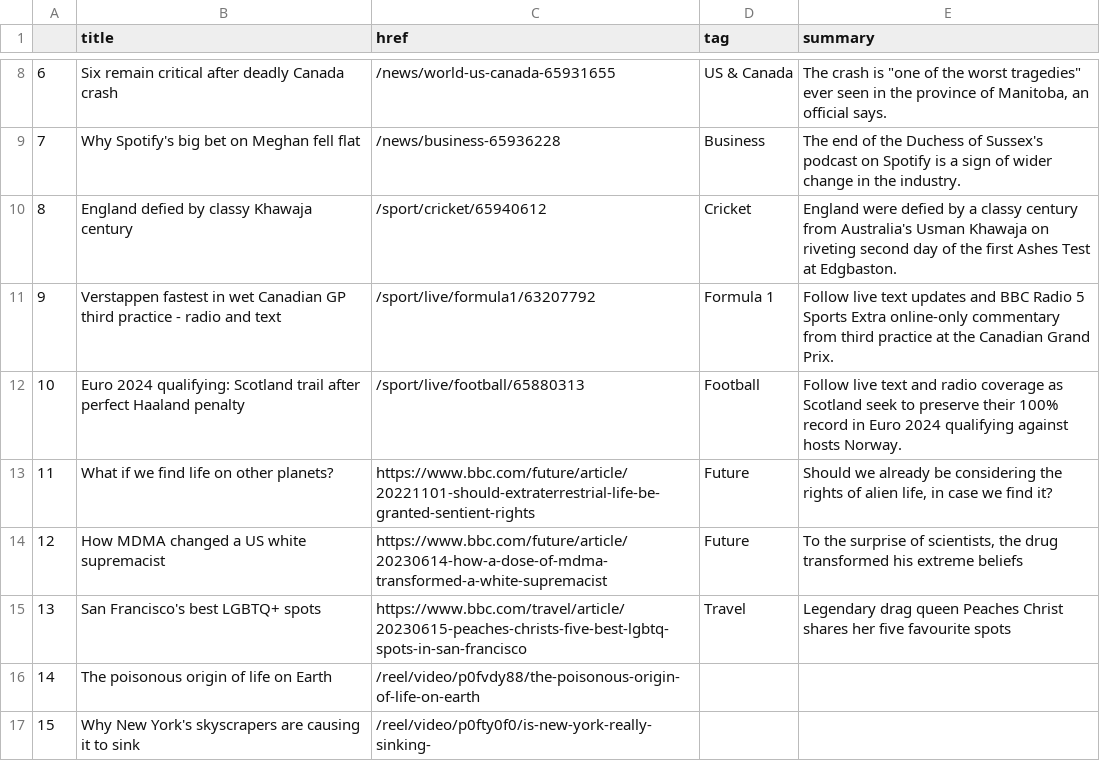
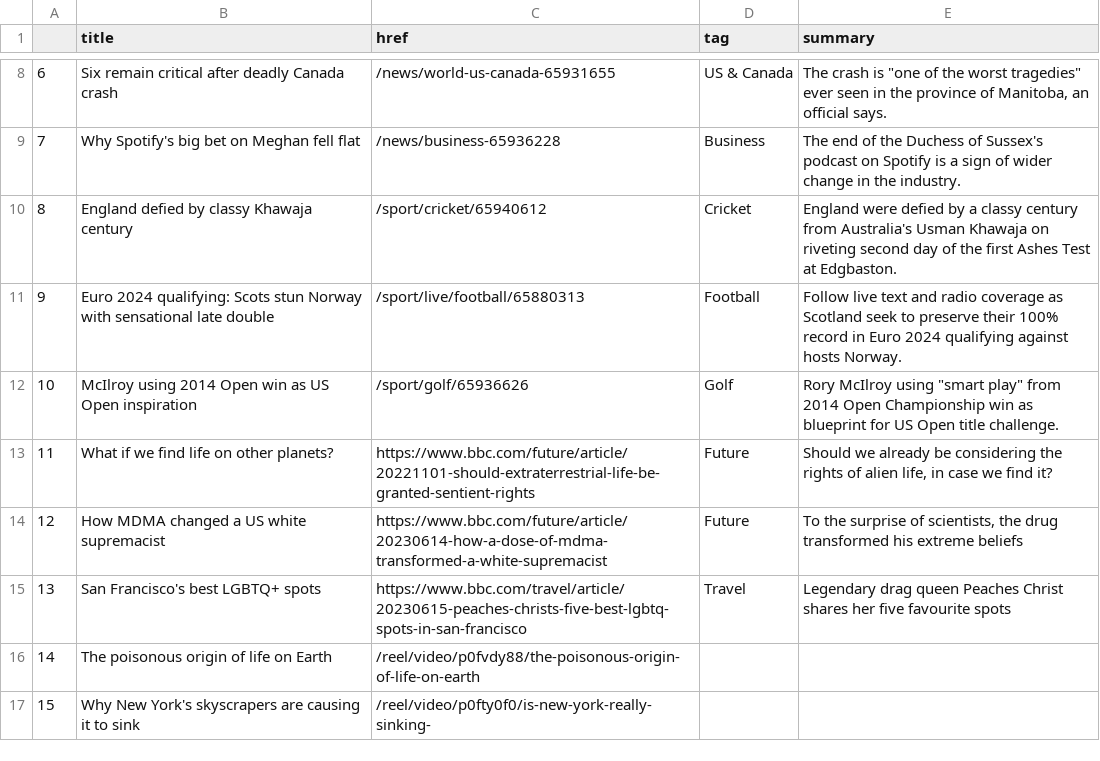
Before and after one commit to anastasiajourno/Automatic-scraper, a CSV file: bbc-headlines.csv, drawn as a sheet; only a part is shown, gaps mark what is left out.

```diff
--- a/bbc-headlines.csv
+++ b/bbc-headlines.csv
@@ -10,4 +10,4 @@
 8,England defied by classy Khawaja century,/sport/cricket/65940612,Cricket,England were defied by a classy century from Australia's Usman Khawaja on riveting second day of the first Ashes Test at Edgbaston.
-9,Verstappen fastest in wet Canadian GP third practice - radio and text,/sport/live/formula1/63207792,Formula 1,Follow live text updates and BBC Radio 5 Sports Extra online-only commentary from third practice at the Canadian Grand Prix.
-10,Euro 2024 qualifying: Scotland trail after perfect Haaland penalty,/sport/live/football/65880313,Football,Follow live text and radio coverage as Scotland seek to preserve their 100% record in Euro 2024 qualifying against hosts Norway.
+9,Euro 2024 qualifying: Scots stun Norway with sensational late double,/sport/live/football/65880313,Football,Follow live text and radio coverage as Scotland seek to preserve their 100% record in Euro 2024 qualifying against hosts Norway.
+10,McIlroy using 2014 Open win as US Open inspiration,/sport/golf/65936626,Golf,"Rory McIlroy using ""smart play"" from 2014 Open Championship win as blueprint for US Open title challenge."
 11,What if we find life on other planets?,https://www.bbc.com/future/article/20221101-should-extraterrestrial-life-be-granted-sentient-rights,Future,"Should we already be considering the rights of alien life, in case we find it?"
```
